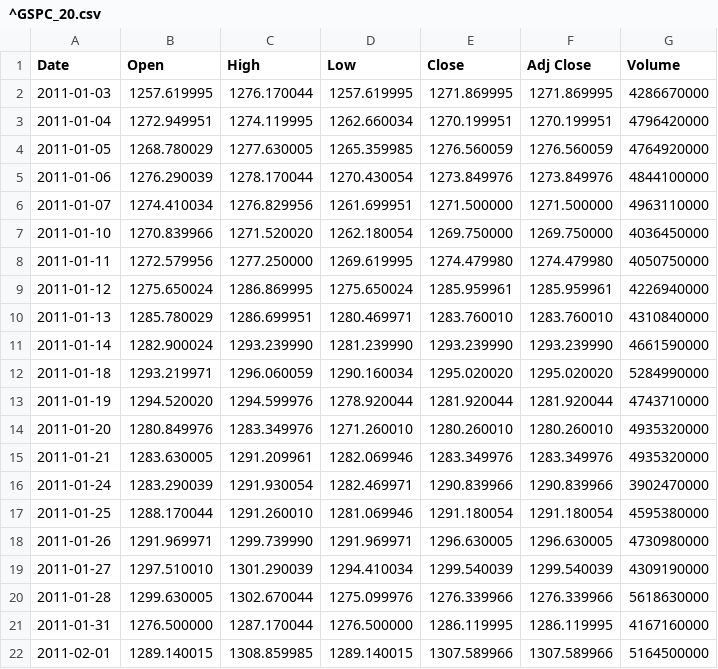
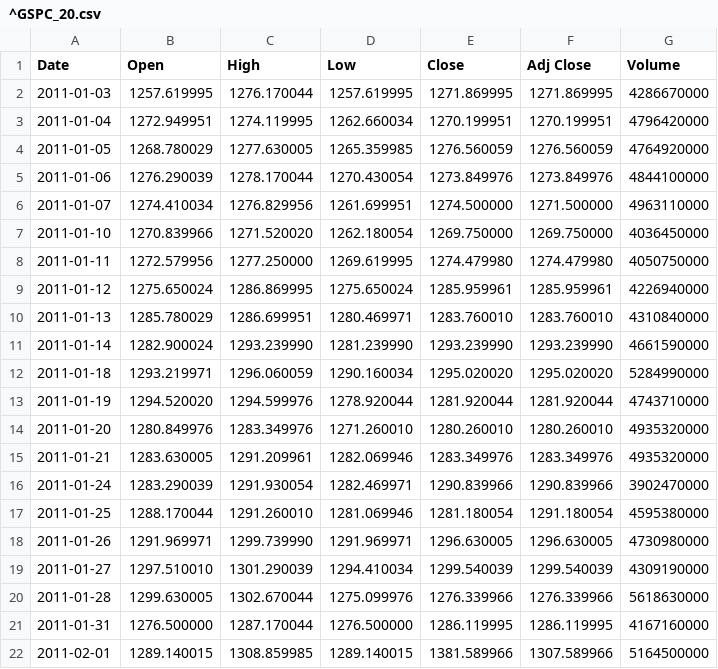
Before and after one commit to edwardhdlu/q-trader, a CSV file: files/input/^GSPC_20.csv, drawn as a sheet.

```diff
--- a/files/input/^GSPC_20.csv
+++ b/files/input/^GSPC_20.csv
@@ -5,3 +5,3 @@ Date,Open,High,Low,Close,Adj Close,Volume
 2011-01-06,1276.290039,1278.170044,1270.430054,1273.849976,1273.849976,4844100000
-2011-01-07,1274.410034,1276.829956,1261.699951,1271.500000,1271.500000,4963110000
+2011-01-07,1274.410034,1276.829956,1261.699951,1274.500000,1271.500000,4963110000
 2011-01-10,1270.839966,1271.520020,1262.180054,1269.750000,1269.750000,4036450000
@@ -16,3 +16,3 @@ Date,Open,High,Low,Close,Adj Close,Volume
 2011-01-24,1283.290039,1291.930054,1282.469971,1290.839966,1290.839966,3902470000
-2011-01-25,1288.170044,1291.260010,1281.069946,1291.180054,1291.180054,4595380000
+2011-01-25,1288.170044,1291.260010,1281.069946,1281.180054,1291.180054,4595380000
 2011-01-26,1291.969971,1299.739990,1291.969971,1296.630005,1296.630005,4730980000
@@ -21,2 +21,2 @@ Date,Open,High,Low,Close,Adj Close,Volume
 2011-01-31,1276.500000,1287.170044,1276.500000,1286.119995,1286.119995,4167160000
-2011-02-01,1289.140015,1308.859985,1289.140015,1307.589966,1307.589966,5164500000
+2011-02-01,1289.140015,1308.859985,1289.140015,1381.589966,1307.589966,5164500000
```
Also changed, not shown: 29 other files.
